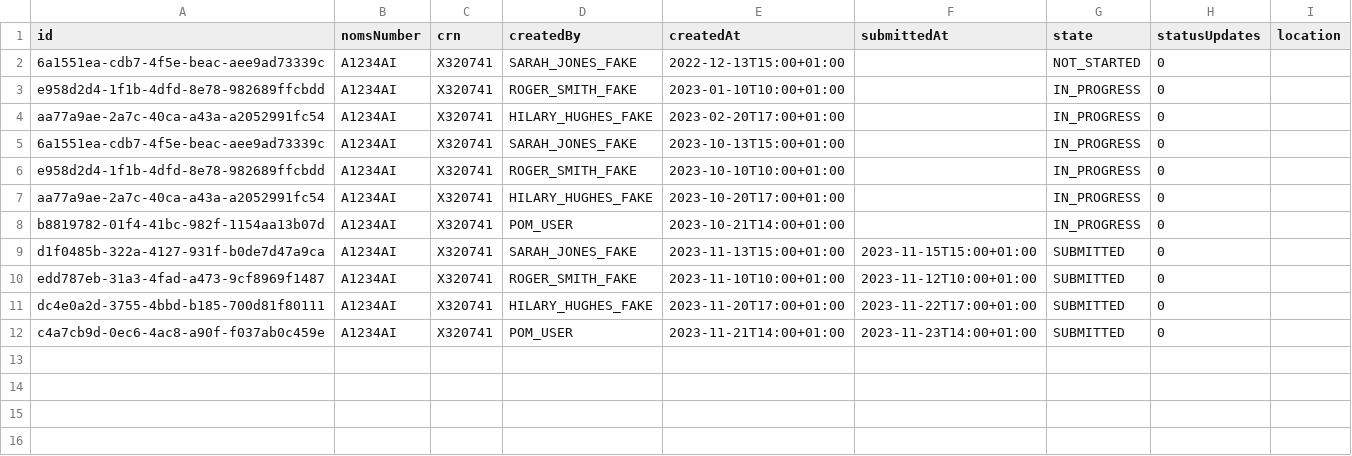
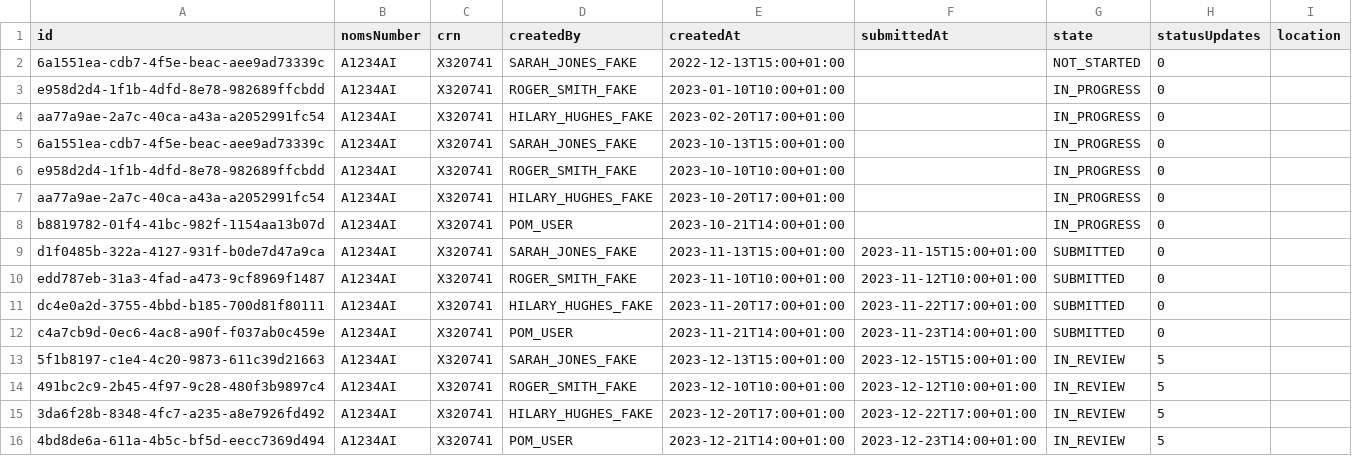
Before and after one commit to ministryofjustice/hmpps-approved-premises-api, a CSV file: src/main/resources/db/seed/local+dev+test/6__cas2_applications.csv, drawn as a sheet; the diff names each change by its address in the sheet, - before the commit and + after, or states it on an @@ line.

Commit message:
Add auto-seeding fixtures for applications IN_REVIEW
Each user gets an application submitted in Dec 2023 with 5
status updates

```diff
--- a/src/main/resources/db/seed/local+dev+test/6__cas2_applications.csv
+++ b/src/main/resources/db/seed/local+dev+test/6__cas2_applications.csv
+row 13: 5f1b8197-c1e4-4c20-9873-611c39d21663 | A1234AI | X320741 | SARAH_JONES_FAKE | 2023-12-13T15:00+01:00 | 2023-12-15T15:00+01:00 | IN_REVIEW | 5
+row 14: 491bc2c9-2b45-4f97-9c28-480f3b9897c4 | A1234AI | X320741 | ROGER_SMITH_FAKE | 2023-12-10T10:00+01:00 | 2023-12-12T10:00+01:00 | IN_REVIEW | 5
+row 15: 3da6f28b-8348-4fc7-a235-a8e7926fd492 | A1234AI | X320741 | HILARY_HUGHES_FAKE | 2023-12-20T17:00+01:00 | 2023-12-22T17:00+01:00 | IN_REVIEW | 5
+row 16: 4bd8de6a-611a-4b5c-bf5d-eecc7369d494 | A1234AI | X320741 | POM_USER | 2023-12-21T14:00+01:00 | 2023-12-23T14:00+01:00 | IN_REVIEW | 5
```
